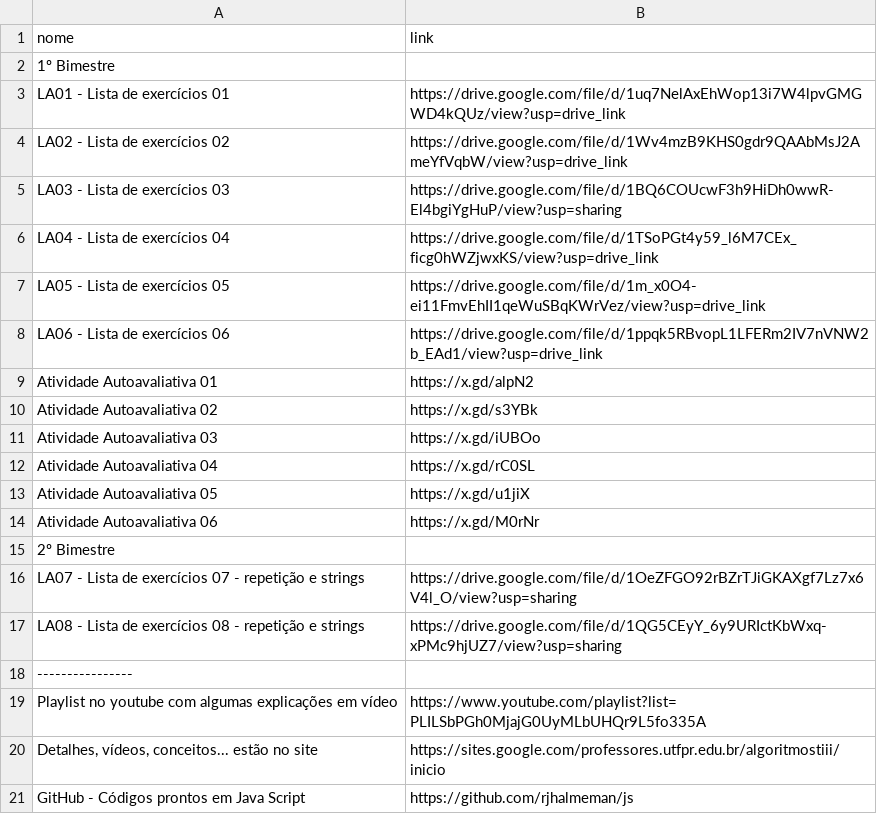
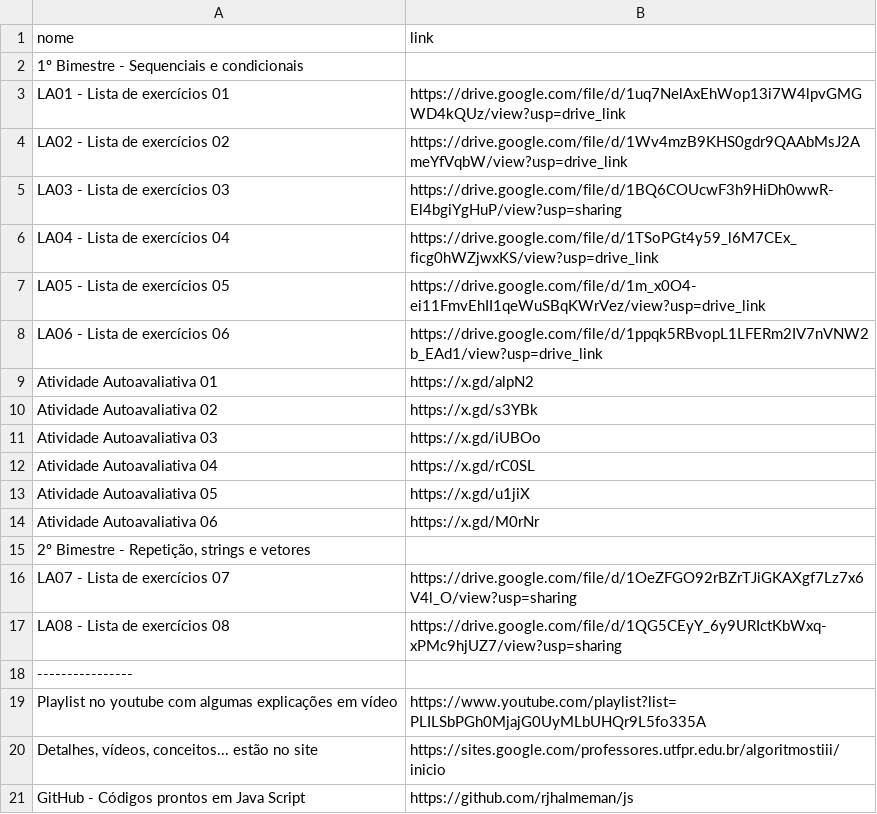
Before and after one commit to rjhalmeman/js, a CSV file: tools/links.csv, drawn as a sheet.

```diff
--- a/tools/links.csv
+++ b/tools/links.csv
@@ -1,3 +1,3 @@
 nome;link
-1º Bimestre
+1º Bimestre - Sequenciais e condicionais
 LA01 - Lista de exercícios 01;https://drive.google.com/file/d/1uq7NelAxEhWop13i7W4lpvGMGWD4kQUz/view?usp=drive_link
@@ -14,5 +14,5 @@ Atividade Autoavaliativa 05;https://x.gd/u1jiX
 Atividade Autoavaliativa 06;https://x.gd/M0rNr
-2º Bimestre
-LA07 - Lista de exercícios 07 - repetição e strings;https://drive.google.com/file/d/1OeZFGO92rBZrTJiGKAXgf7Lz7x6V4l_O/view?usp=sharing
-LA08 - Lista de exercícios 08 - repetição e strings;https://drive.google.com/file/d/1QG5CEyY_6y9URIctKbWxq-xPMc9hjUZ7/view?usp=sharing
+2º Bimestre - Repetição, strings e vetores
+LA07 - Lista de exercícios 07;https://drive.google.com/file/d/1OeZFGO92rBZrTJiGKAXgf7Lz7x6V4l_O/view?usp=sharing
+LA08 - Lista de exercícios 08;https://drive.google.com/file/d/1QG5CEyY_6y9URIctKbWxq-xPMc9hjUZ7/view?usp=sharing
 ----------------
```
Also changed, not shown: 1 other file.
